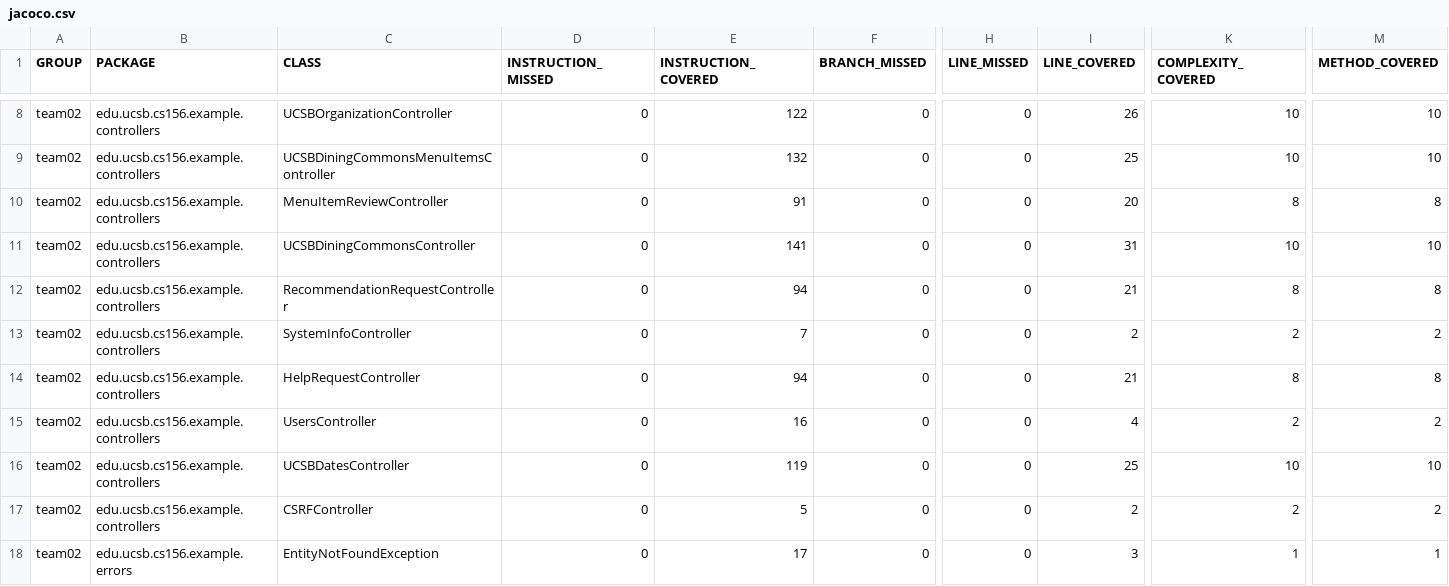
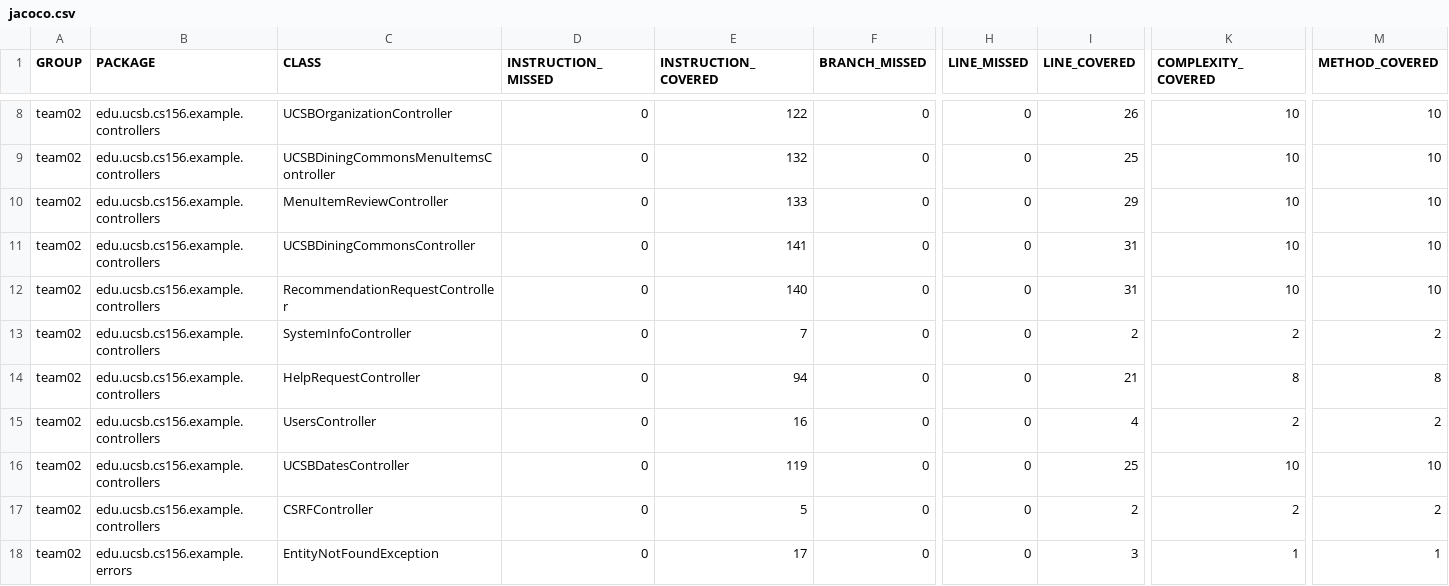
Before and after one commit to ucsb-cs156-f23/team02-f23-5pm-2, a CSV file: jacoco/jacoco.csv, drawn as a sheet; only a part is shown, gaps mark what is left out; the diff names each change by its address in the sheet, - before the commit and + after, or states it on an @@ line.

```diff
--- a/jacoco/jacoco.csv
+++ b/jacoco/jacoco.csv
-E10 (INSTRUCTION_COVERED): 91
+E10 (INSTRUCTION_COVERED): 133
-I10 (LINE_COVERED): 20
+I10 (LINE_COVERED): 29
-K10 (COMPLEXITY_COVERED): 8
+K10 (COMPLEXITY_COVERED): 10
-M10 (METHOD_COVERED): 8
+M10 (METHOD_COVERED): 10
-E12 (INSTRUCTION_COVERED): 94
+E12 (INSTRUCTION_COVERED): 140
-I12 (LINE_COVERED): 21
+I12 (LINE_COVERED): 31
-K12 (COMPLEXITY_COVERED): 8
+K12 (COMPLEXITY_COVERED): 10
-M12 (METHOD_COVERED): 8
+M12 (METHOD_COVERED): 10
```
Also changed, not shown: 9 other files.
